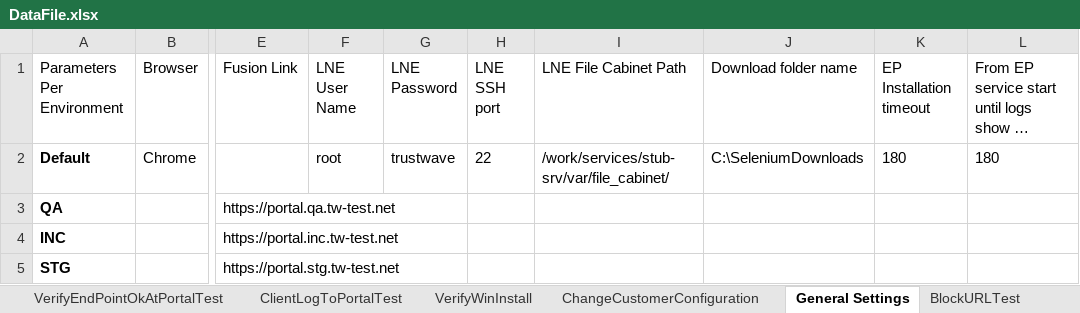
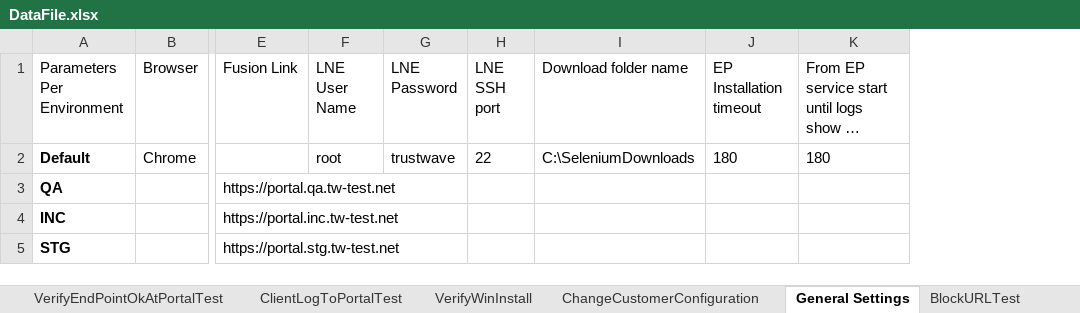
Before and after one commit to mosheavidor1/Nep_Next09.12.20, an Excel workbook: nep-qa-automation/src/main/java/DataFiles/DataFile.xlsx, sheet General Settings, drawn as a sheet; only a part is shown, gaps mark what is left out; long unchanged cells end in …; values as stored, in another font and other column widths than the file's, no borders; the diff names each change by its address in the sheet, - before the commit and + after, or states it on an @@ line.

```diff
--- a/nep-qa-automation/src/main/java/DataFiles/DataFile.xlsx (sheet General Settings)
+++ b/nep-qa-automation/src/main/java/DataFiles/DataFile.xlsx (sheet General Settings)
-column I (LNE File Cabinet Path), row 2: /work/services/stub-srv/var/file_cabinet/
```
Also changed, not shown: 4 other files.
